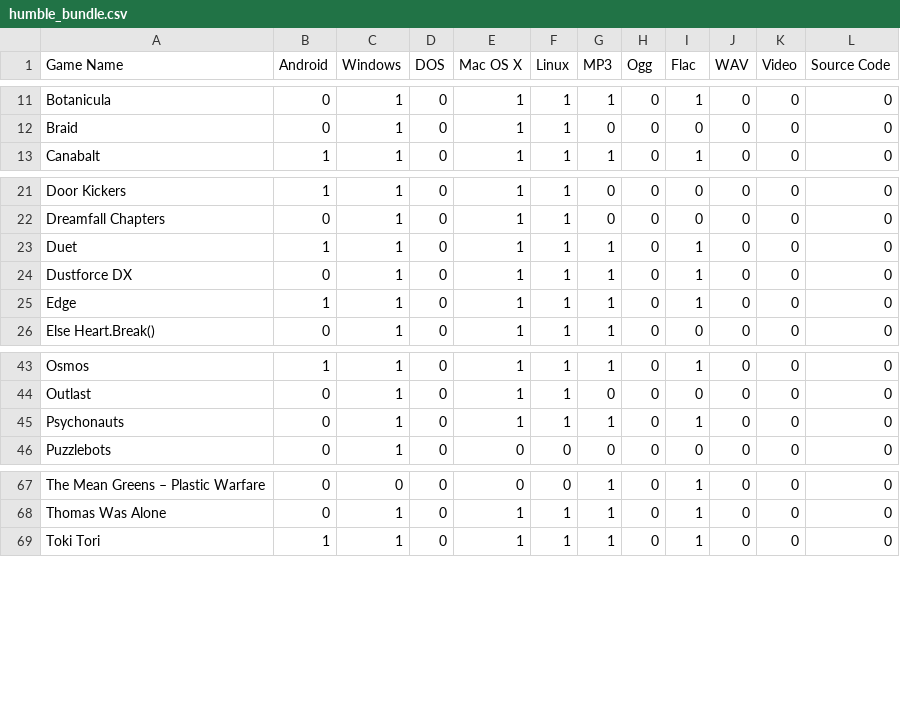
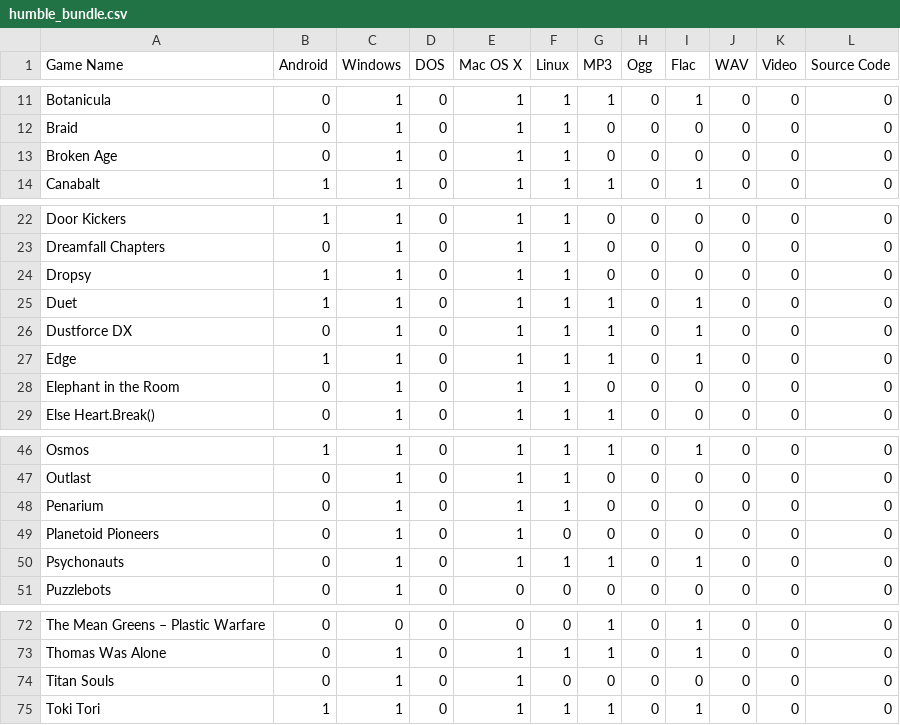
Before and after one commit to gsparrow/game_library, a CSV file: humble_bundle.csv, drawn as a sheet; only a part is shown, gaps mark what is left out; the diff names each change by its address in the sheet, - before the commit and + after, or states it on an @@ line.

Commit message:
Adds February 2016 Humble Monthly

```diff
--- a/humble_bundle.csv
+++ b/humble_bundle.csv
+row 13: Broken Age | 0 | 1 | 0 | 1 | 1 | 0 | 0 | 0 | 0 | 0 | 0
+row 24: Dropsy | 1 | 1 | 0 | 1 | 1 | 0 | 0 | 0 | 0 | 0 | 0
+row 28: Elephant in the Room | 0 | 1 | 0 | 1 | 1 | 0 | 0 | 0 | 0 | 0 | 0
+row 48: Penarium | 0 | 1 | 0 | 1 | 1 | 0 | 0 | 0 | 0 | 0 | 0
+row 49: Planetoid Pioneers | 0 | 1 | 0 | 1 | 0 | 0 | 0 | 0 | 0 | 0 | 0
+row 74: Titan Souls | 0 | 1 | 0 | 1 | 0 | 0 | 0 | 0 | 0 | 0 | 0
```
